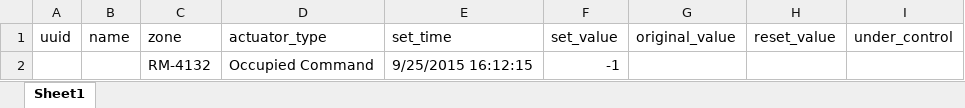
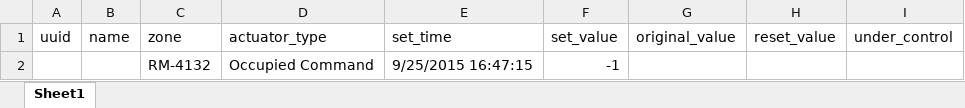
Before and after one commit to jbkoh/quiver_control_framework, an Excel workbook: commands/test.xlsx, sheet Sheet1, drawn as a sheet; values as stored, in another font and other column widths than the file's, no borders; the diff names each change by its address in the sheet, - before the commit and + after, or states it on an @@ line.

```diff
--- a/commands/test.xlsx (sheet Sheet1)
+++ b/commands/test.xlsx (sheet Sheet1)
-E2 (set_time): 9/25/2015 16:12:15
+E2 (set_time): 9/25/2015 16:47:15
```
Also changed, not shown: 9 other files.
